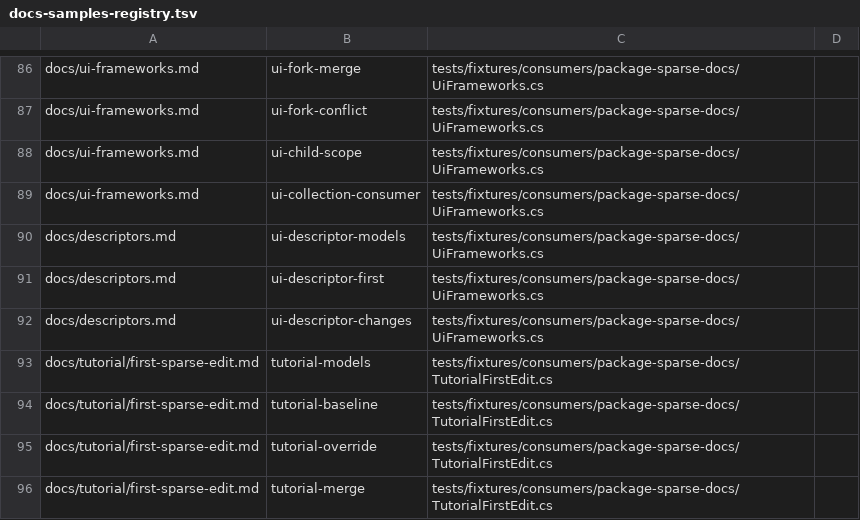
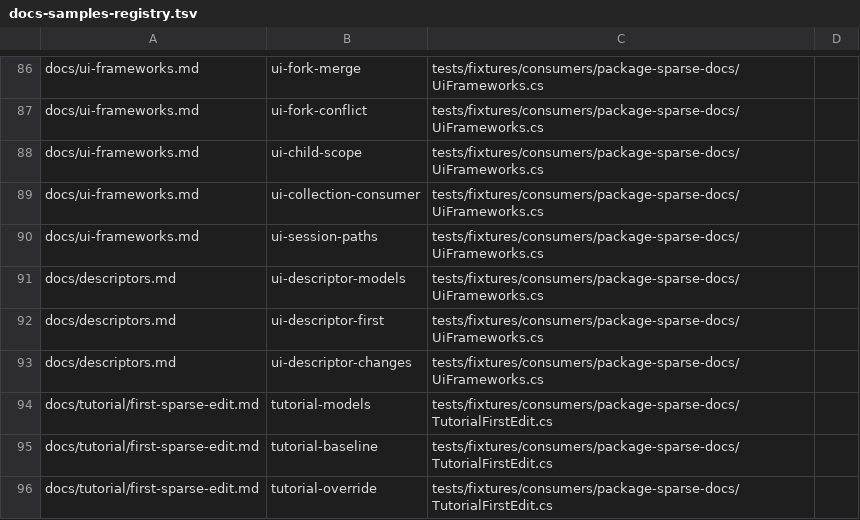
Before and after one commit to arika0093/SparseFragments, a TSV file: .github/workflows/scripts/docs-samples-registry.tsv, drawn as a sheet; only a part is shown, gaps mark what is left out; the shorter side is filled out with more unchanged rows.

Commit message:
feat(session): expose generated SparsePaths navigation from EditSession (#270)
Stage 2 of the headless-component plan: make the generated
model-specific SparsePath navigation available from its EditSession
and through a toolkit-neutral typed contract, so plain C#, MVVM,
desktop UI and Blazor can write session.Paths.Customer.Name /
session.Paths.Items.Key(id).Title without passing a separate root
builder or resorting to reflection.

Runtime: new opt-in ISparseEditSessionWithPaths<TModel, TPaths>
(TPaths : ISparseTypedPath<TModel, TModel>, both covariant) beside
the untouched minimal ISparseEditSession<TModel> fallback. Path-only
access contract: reading Paths never reads the mutable model,
invalidates the change cache, or subscribes to edit notifications.

Generator (Shared, product-neutral): new optional
SparseGeneratorConfig.EditSessionWithPathsInterfaceMetadataName
(null keeps downstream byte-identical); new
SparseEditSessionPathsEmitter resolves the relocated vs nested
SparsePaths<TModel> type and emits one public Paths property plus
one cached backing field (root access allocates nothing) on both
session placements (model-nested and relocated). Collection member
builders now implement the typed-path interface over the collection
value type (CanWrite false, Write throws) for future SparseField
use; Key/At/TemporaryKey/dictionary/set shapes unchanged.
Scope<TChild> intentionally keeps only the minimal contract: a
generic child scope cannot promise the root's concrete builder, so
no unsafe cast is emitted. No new binding/state capability
interfaces: existing FieldState/ObserveField overloads already
accept the concrete paths, and OpenScope already takes the typed
interface. No Blazor/JS/reflection/dynamic/STJ in the feature.

Tests: SessionPathsTests (typed navigation, generic inference,
FieldState/ObserveField drive, collection contract, missing /
replaced / temporary / readonly / nullable, notify/HasChanges
neutrality, scope fallback), Roslyn compile-negative probes
(CS0029/CS1503/CS1061), Shared emission gates (disabled stays
byte-identical), SessionPathsBenchmarks (root 0 B), approvals and
audience classification regenerated, package-sparse + docs +
Blazor Razor-inference PoC consumers updated, ui-session-paths
docs sample registered and checker-verified.

```diff
--- a/.github/workflows/scripts/docs-samples-registry.tsv
+++ b/.github/workflows/scripts/docs-samples-registry.tsv
@@ -89,2 +89,3 @@ docs/ui-frameworks.md	ui-child-scope	tests/fixtures/consumers/package-sparse-doc
 docs/ui-frameworks.md	ui-collection-consumer	tests/fixtures/consumers/package-sparse-docs/UiFrameworks.cs
+docs/ui-frameworks.md	ui-session-paths	tests/fixtures/consumers/package-sparse-docs/UiFrameworks.cs
 docs/descriptors.md	ui-descriptor-models	tests/fixtures/consumers/package-sparse-docs/UiFrameworks.cs
```
Also changed, not shown: 21 other files.
